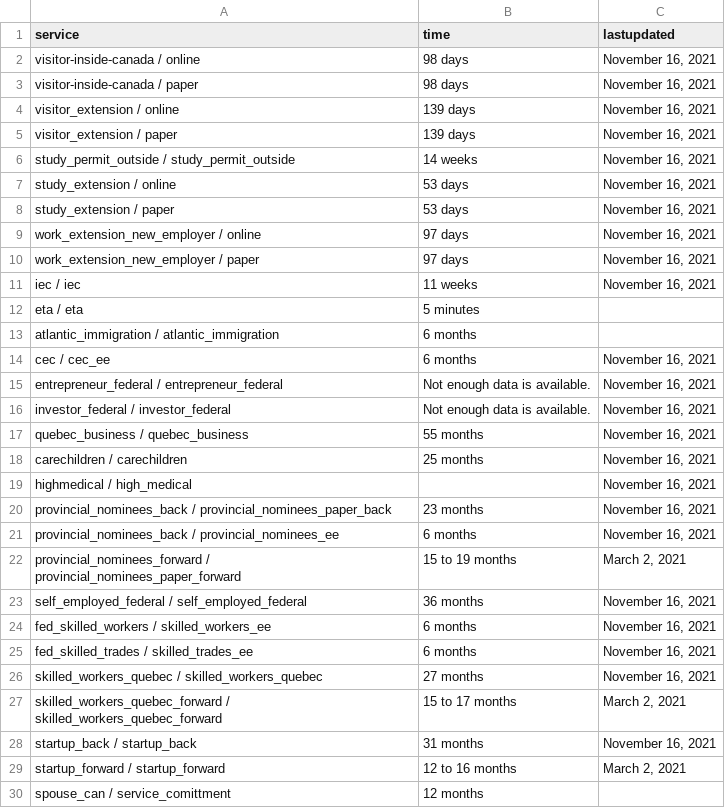
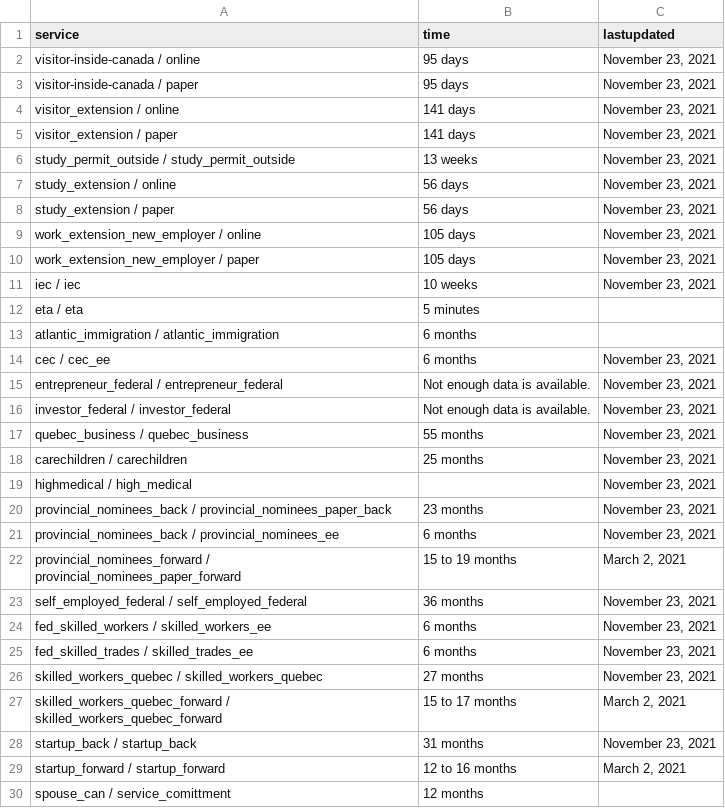
Before and after one commit to suhaibmujahid/cic-processing-times, a CSV file: data-ptime-non-country-en.csv, drawn as a sheet; only a part is shown; the diff covers the shown part only.

Commit message:
Flat: latest data (2021-11-24T00:12:59.428Z) {   "date": "2021-11-24T00:12:59.428Z",   "files": [     {       "name": "data-ptime-en.csv",       "deltaBytes": -207,       "source": "https://www.canada.ca/content/dam/ircc/documents/json/data-ptime-en.json"     },     {       "name": "data-ptime-en.json",       "deltaBytes": -187,       "source": "https://www.canada.ca/content/dam/ircc/documents/json/data-ptime-en.json"     },     {       "name": "formatted-data-ptime-en.csv",       "deltaBytes": 73,       "source": "https://www.canada.ca/content/dam/ircc/documents/json/data-ptime-en.json"     },     {       "name": "formatted-selected-countries-data-ptime-en.csv",       "deltaBytes": 0,       "source": "https://www.canada.ca/content/dam/ircc/documents/json/data-ptime-en.json"     },     {       "name": "data-ptime-non-country-en.csv",       "deltaBytes": 2,       "source": "https://www.canada.ca/content/dam/ircc/documents/json/data-ptime-non-country-en.json"     },     {       "name": "data-ptime-non-country-en.json",       "deltaBytes": 2,       "source": "https://www.canada.ca/content/dam/ircc/documents/json/data-ptime-non-country-en.json"     }   ] }

```diff
--- a/data-ptime-non-country-en.csv
+++ b/data-ptime-non-country-en.csv
@@ -1,29 +1,29 @@
 service,time,lastupdated
-visitor-inside-canada / online,98 days,"November 16, 2021"
-visitor-inside-canada / paper,98 days,"November 16, 2021"
-visitor_extension / online,139 days,"November 16, 2021"
-visitor_extension / paper,139 days,"November 16, 2021"
-study_permit_outside / study_permit_outside,14 weeks,"November 16, 2021"
-study_extension / online,53 days,"November 16, 2021"
-study_extension / paper,53 days,"November 16, 2021"
-work_extension_new_employer / online,97 days,"November 16, 2021"
-work_extension_new_employer / paper,97 days,"November 16, 2021"
-iec / iec,11 weeks,"November 16, 2021"
+visitor-inside-canada / online,95 days,"November 23, 2021"
+visitor-inside-canada / paper,95 days,"November 23, 2021"
+visitor_extension / online,141 days,"November 23, 2021"
+visitor_extension / paper,141 days,"November 23, 2021"
+study_permit_outside / study_permit_outside,13 weeks,"November 23, 2021"
+study_extension / online,56 days,"November 23, 2021"
+study_extension / paper,56 days,"November 23, 2021"
+work_extension_new_employer / online,105 days,"November 23, 2021"
+work_extension_new_employer / paper,105 days,"November 23, 2021"
+iec / iec,10 weeks,"November 23, 2021"
 eta / eta,5 minutes,
 atlantic_immigration / atlantic_immigration,6 months,
-cec / cec_ee,6 months,"November 16, 2021"
-entrepreneur_federal / entrepreneur_federal,Not enough data is available.,"November 16, 2021"
-investor_federal / investor_federal,Not enough data is available.,"November 16, 2021"
-quebec_business / quebec_business,55 months,"November 16, 2021"
-carechildren / carechildren,25 months,"November 16, 2021"
-highmedical / high_medical,,"November 16, 2021"
-provincial_nominees_back / provincial_nominees_paper_back,23 months,"November 16, 2021"
-provincial_nominees_back / provincial_nominees_ee,6 months,"November 16, 2021"
+cec / cec_ee,6 months,"November 23, 2021"
+entrepreneur_federal / entrepreneur_federal,Not enough data is available.,"November 23, 2021"
+investor_federal / investor_federal,Not enough data is available.,"November 23, 2021"
+quebec_business / quebec_business,55 months,"November 23, 2021"
+carechildren / carechildren,25 months,"November 23, 2021"
+highmedical / high_medical,,"November 23, 2021"
+provincial_nominees_back / provincial_nominees_paper_back,23 months,"November 23, 2021"
+provincial_nominees_back / provincial_nominees_ee,6 months,"November 23, 2021"
 provincial_nominees_forward / provincial_nominees_paper_forward,15 to 19 months,"March 2, 2021"
-self_employed_federal / self_employed_federal,36 months,"November 16, 2021"
-fed_skilled_workers / skilled_workers_ee,6 months,"November 16, 2021"
-fed_skilled_trades / skilled_trades_ee,6 months,"November 16, 2021"
-skilled_workers_quebec / skilled_workers_quebec,27 months,"November 16, 2021"
+self_employed_federal / self_employed_federal,36 months,"November 23, 2021"
+fed_skilled_workers / skilled_workers_ee,6 months,"November 23, 2021"
+fed_skilled_trades / skilled_trades_ee,6 months,"November 23, 2021"
+skilled_workers_quebec / skilled_workers_quebec,27 months,"November 23, 2021"
 skilled_workers_quebec_forward / skilled_workers_quebec_forward,15 to 17 months,"March 2, 2021"
-startup_back / startup_back,31 months,"November 16, 2021"
+startup_back / startup_back,31 months,"November 23, 2021"
 startup_forward / startup_forward,12 to 16 months,"March 2, 2021"
```
Also changed, not shown: 15 edited cells elsewhere in this file, data-ptime-en.csv, formatted-data-ptime-en.csv, 3 other files.
